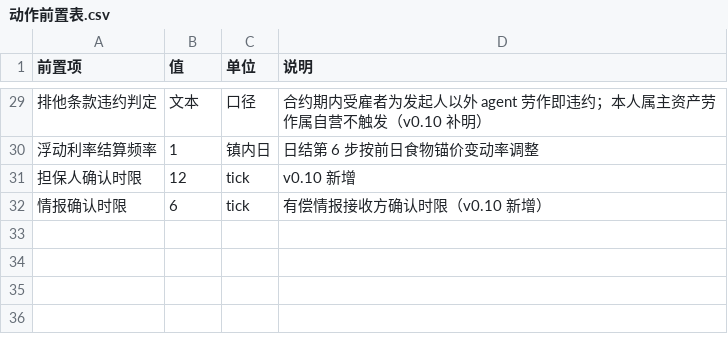
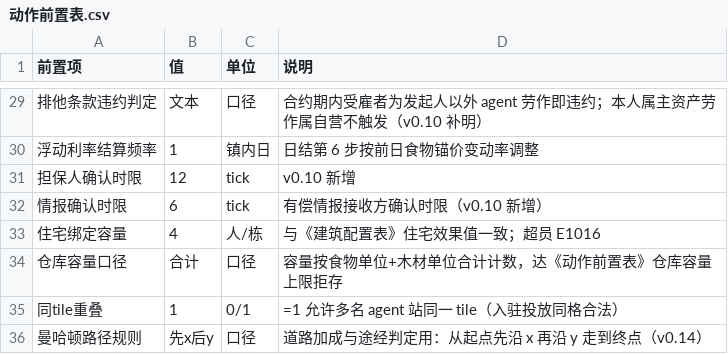
Before and after one commit to Wuzuizuiyan/Agent-town, a CSV file: config/动作前置表.csv, drawn as a sheet; only a part is shown, gaps mark what is left out.

```diff
--- a/config/动作前置表.csv
+++ b/config/动作前置表.csv
@@ -32 +32,5 @@
 情报确认时限,6,tick,有偿情报接收方确认时限（v0.10 新增）
+住宅绑定容量,4,人/栋,与《建筑配置表》住宅效果值一致；超员 E1016
+仓库容量口径,合计,口径,容量按食物单位+木材单位合计计数，达《动作前置表》仓库容量上限拒存
+同tile重叠,1,0/1,=1 允许多名 agent 站同一 tile（入驻投放同格合法）
+曼哈顿路径规则,先x后y,口径,道路加成与途经判定用：从起点先沿 x 再沿 y 走到终点（v0.14）
```
Also changed, not shown: config/NPC配置表.csv, config/世界参数表.csv, 17 other files.
